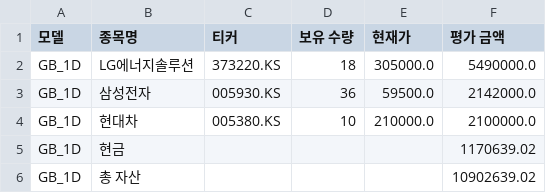
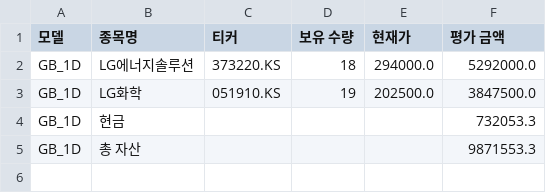
Before and after one commit to chesin1/-stock-ai-kr, a CSV file: data/gb_1d_portfolio_final.csv, drawn as a sheet.

```diff
--- a/data/gb_1d_portfolio_final.csv
+++ b/data/gb_1d_portfolio_final.csv
@@ -1,6 +1,5 @@
 모델,종목명,티커,보유 수량,현재가,평가 금액
-GB_1D,LG에너지솔루션,373220.KS,18,305000.0,5490000.0
-GB_1D,삼성전자,005930.KS,36,59500.0,2142000.0
-GB_1D,현대차,005380.KS,10,210000.0,2100000.0
-GB_1D,현금,,,,1170639.02
-GB_1D,총 자산,,,,10902639.02
+GB_1D,LG에너지솔루션,373220.KS,18,294000.0,5292000.0
+GB_1D,LG화학,051910.KS,19,202500.0,3847500.0
+GB_1D,현금,,,,732053.3
+GB_1D,총 자산,,,,9871553.3
```
Also changed, not shown: data/gb_20d_portfolio_final.csv, data/kr_simulation_result_with_accuracy.csv, 2 other files.
